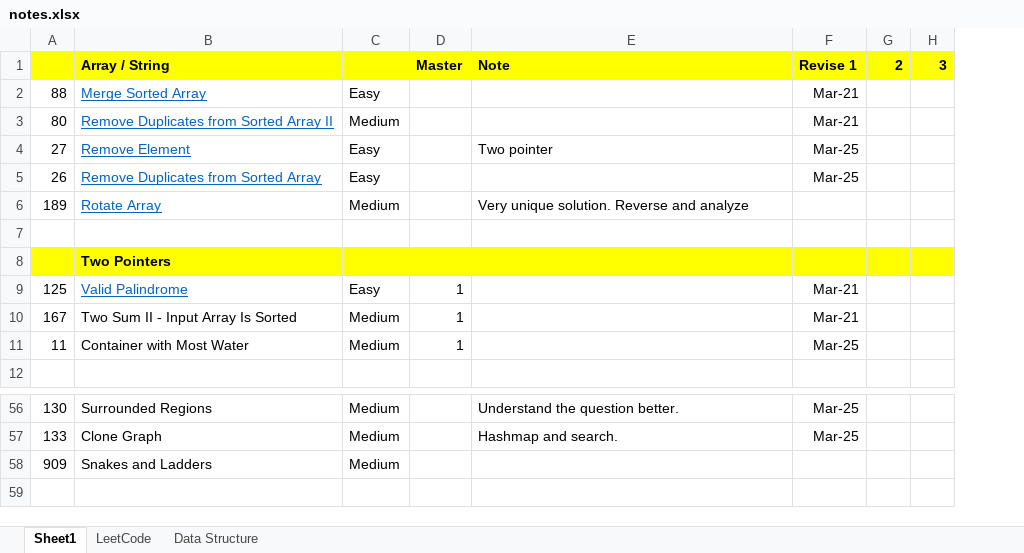
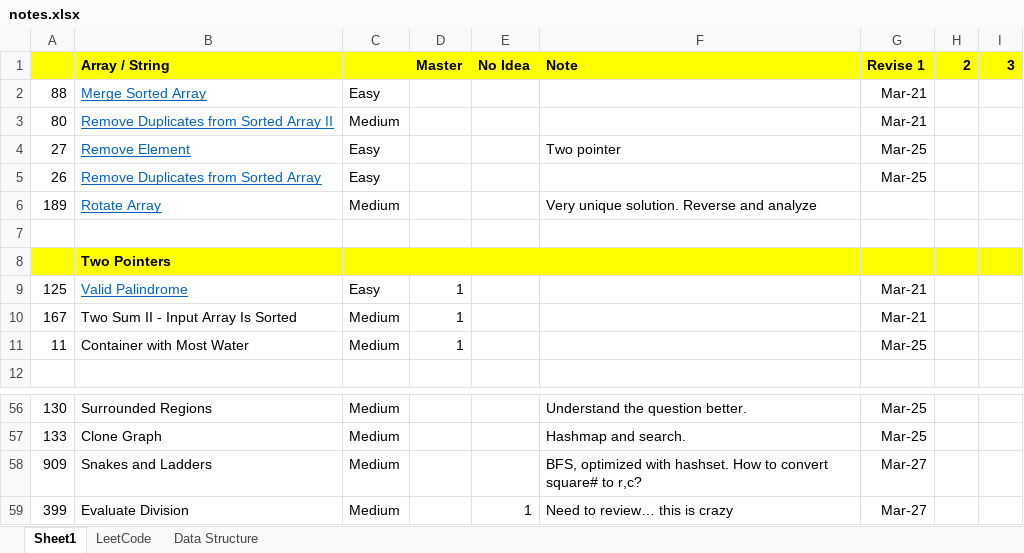
Before and after one commit to jhoonhan/leetCode, an Excel workbook: notes.xlsx, sheet Sheet1, drawn as a sheet; only a part is shown, gaps mark what is left out; values as stored, in another font and other column widths than the file's, no borders; conditional formats not drawn; addresses are those after the commit; the diff names each change by its address in the sheet, - before the commit and + after, or states it on an @@ line.

```diff
--- a/notes.xlsx (sheet Sheet1)
+++ b/notes.xlsx (sheet Sheet1)
+column E (No Idea), empty
-F58 (Note): (empty)
+F58 (Note): BFS, optimized with hashset. How to convert square# to r,c?
-G58 (Revise 1): (empty)
+G58 (Revise 1): Mar-27
+row 59: 399 | Evaluate Division | Medium |  | 1 | Need to review… this is crazy | Mar-27
```
Also changed, not shown: 3 other files.
